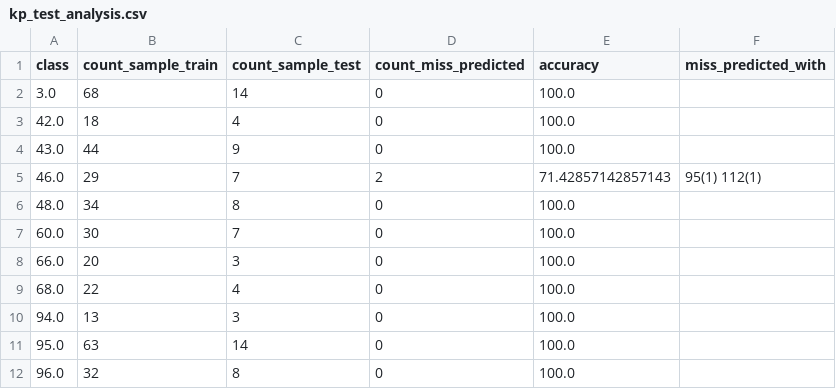
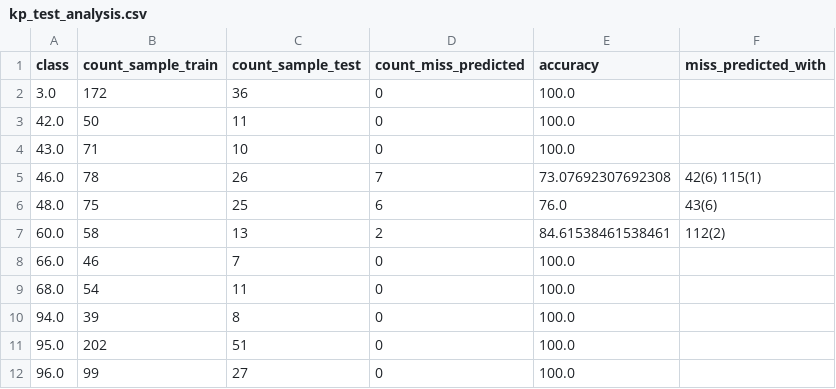
Before and after one commit to rohit1309d/KP-and-Sequence-recognition, a CSV file: output/kp_test_analysis.csv, drawn as a sheet; only a part is shown; the diff covers the shown part only.

```diff
--- a/output/kp_test_analysis.csv
+++ b/output/kp_test_analysis.csv
@@ -1,12 +1,12 @@
 class,count_sample_train,count_sample_test,count_miss_predicted,accuracy,miss_predicted_with
-3.0,68,14,0,100.0,
-42.0,18,4,0,100.0,
-43.0,44,9,0,100.0,
-46.0,29,7,2,71.42857142857143,95(1)  112(1)
-48.0,34,8,0,100.0,
-60.0,30,7,0,100.0,
-66.0,20,3,0,100.0,
-68.0,22,4,0,100.0,
-94.0,13,3,0,100.0,
-95.0,63,14,0,100.0,
-96.0,32,8,0,100.0,
+3.0,172,36,0,100.0,
+42.0,50,11,0,100.0,
+43.0,71,10,0,100.0,
+46.0,78,26,7,73.07692307692308,42(6)  115(1)
+48.0,75,25,6,76.0,43(6)
+60.0,58,13,2,84.61538461538461,112(2)
+66.0,46,7,0,100.0,
+68.0,54,11,0,100.0,
+94.0,39,8,0,100.0,
+95.0,202,51,0,100.0,
+96.0,99,27,0,100.0,
```
Also changed, not shown: 72 edited cells elsewhere in this file, output/kp_confusion_matrix.csv, output/test_data/sequence_edit_distance.csv, 20 other files.
